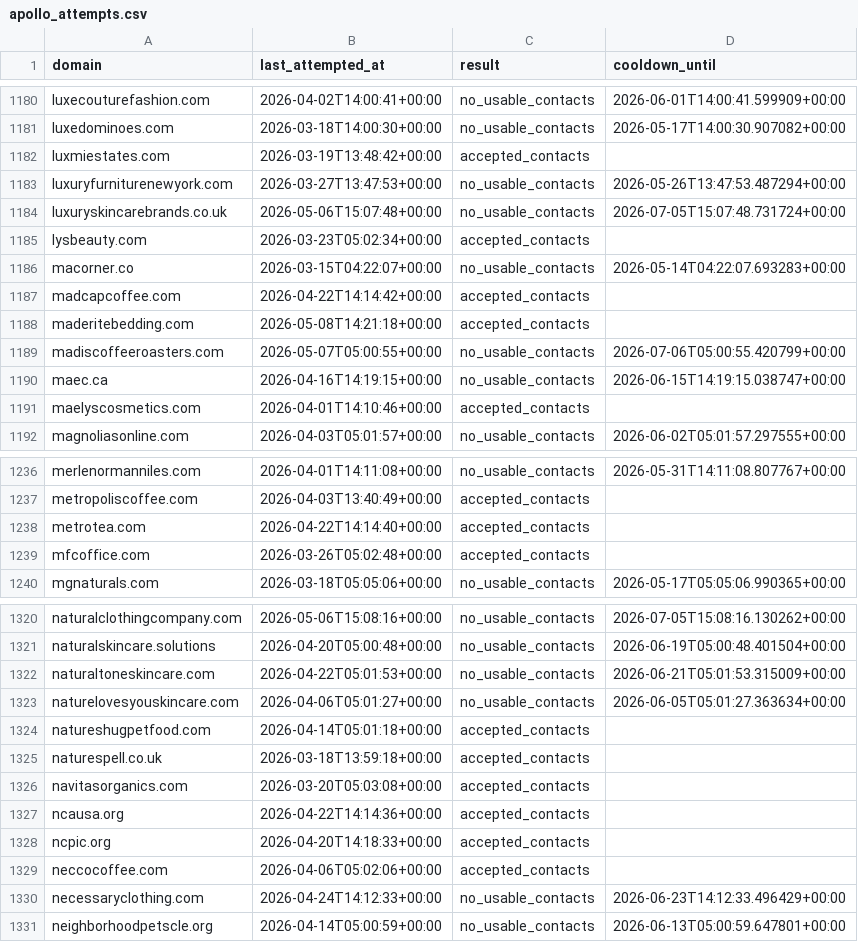
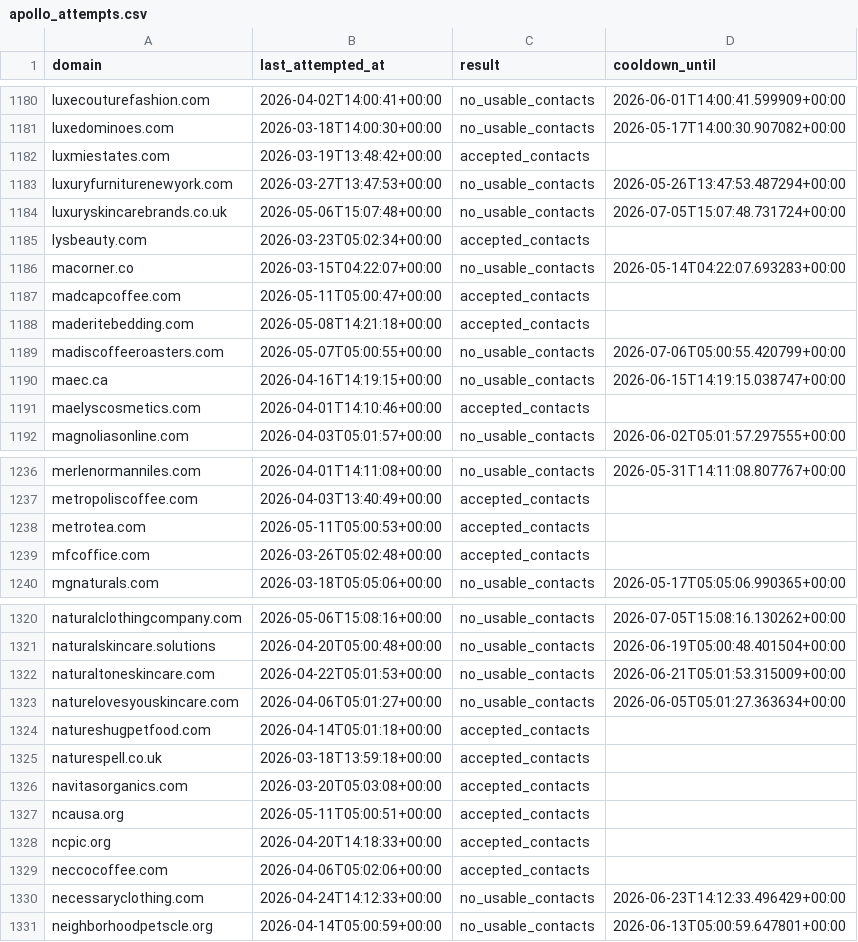
Before and after one commit to david-anata/Lead-scraper, a CSV file: state/apollo_attempts.csv, drawn as a sheet; only a part is shown, gaps mark what is left out; the diff covers the shown part only.

Commit message:
Update Apollo attempts state

```diff
--- a/state/apollo_attempts.csv
+++ b/state/apollo_attempts.csv
@@ -1186,3 +1186,3 @@ lysbeauty.com,2026-03-23T05:02:34+00:00,accepted_contacts,
 macorner.co,2026-03-15T04:22:07+00:00,no_usable_contacts,2026-05-14T04:22:07.693283+00:00
-madcapcoffee.com,2026-04-22T14:14:42+00:00,accepted_contacts,
+madcapcoffee.com,2026-05-11T05:00:47+00:00,accepted_contacts,
 maderitebedding.com,2026-05-08T14:21:18+00:00,accepted_contacts,
@@ -1237,3 +1237,3 @@ merlenormanniles.com,2026-04-01T14:11:08+00:00,no_usable_contacts,2026-05-31T14:
 metropoliscoffee.com,2026-04-03T13:40:49+00:00,accepted_contacts,
-metrotea.com,2026-04-22T14:14:40+00:00,accepted_contacts,
+metrotea.com,2026-05-11T05:00:53+00:00,accepted_contacts,
 mfcoffice.com,2026-03-26T05:02:48+00:00,accepted_contacts,
@@ -1326,3 +1326,3 @@ naturespell.co.uk,2026-03-18T13:59:18+00:00,accepted_contacts,
 navitasorganics.com,2026-03-20T05:03:08+00:00,accepted_contacts,
-ncausa.org,2026-04-22T14:14:36+00:00,accepted_contacts,
+ncausa.org,2026-05-11T05:00:51+00:00,accepted_contacts,
 ncpic.org,2026-04-20T14:18:33+00:00,accepted_contacts,
```
Also changed, not shown: 1 added row and 5 edited cells elsewhere in this file.
